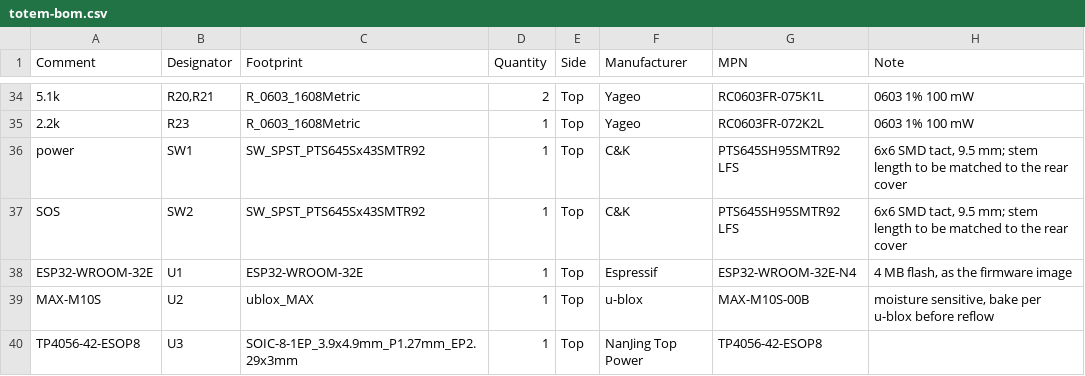
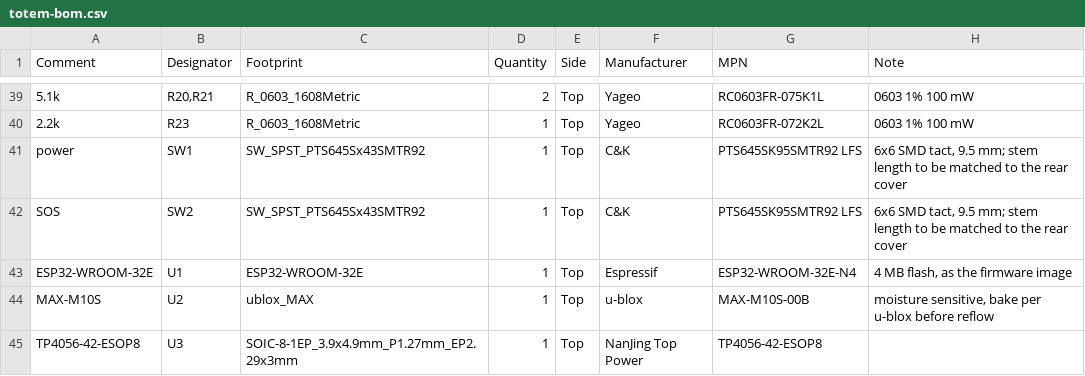
Before and after one commit to ljagiello/totem-compass, a CSV file: hardware/totem-v3.5-reference/pcb/fab/totem-bom.csv, drawn as a sheet; only a part is shown, gaps mark what is left out; addresses are those after the commit; the diff covers the shown part only; the diff names each change by its address in the sheet, - before the commit and + after, or states it on an @@ line.

```diff
--- a/hardware/totem-v3.5-reference/pcb/fab/totem-bom.csv
+++ b/hardware/totem-v3.5-reference/pcb/fab/totem-bom.csv
-G41:G42 (MPN): PTS645SH95SMTR92 LFS
+G41:G42 (MPN): PTS645SK95SMTR92 LFS
```
Also changed, not shown: 5 added rows and 22 edited cells elsewhere in this file, hardware/totem-v3.5-reference/pcb/fab/totem-cpl.csv, 52 other files.
